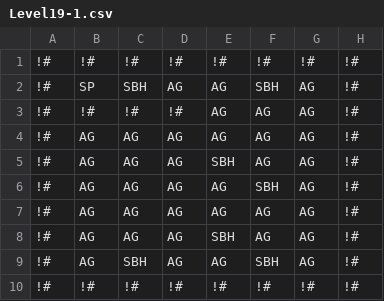
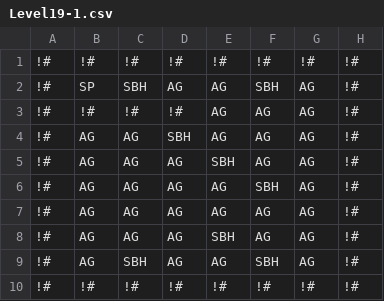
Before and after one commit to TheSternBuoys/Crab-Meat, a CSV file: Assets/Resources/Level19-1.csv, drawn as a sheet.

```diff
--- a/Assets/Resources/Level19-1.csv
+++ b/Assets/Resources/Level19-1.csv
@@ -3,3 +3,3 @@
 !#,!#,!#,!#,AG,AG,AG,!#
-!#,AG,AG,AG,AG,AG,AG,!#
+!#,AG,AG,SBH,AG,AG,AG,!#
 !#,AG,AG,AG,SBH,AG,AG,!#
```
Also changed, not shown: Assets/Resources/Level10-1.csv, Assets/Resources/Level10-2.csv, 52 other files.
